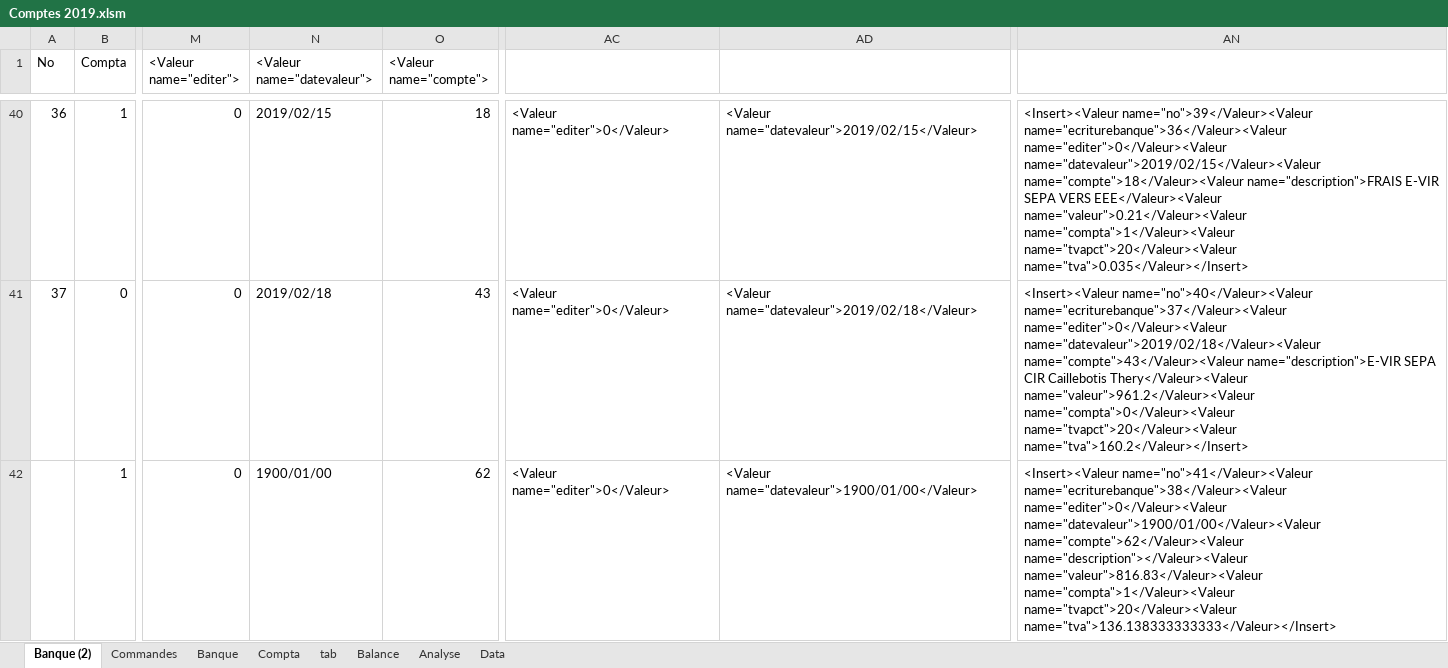
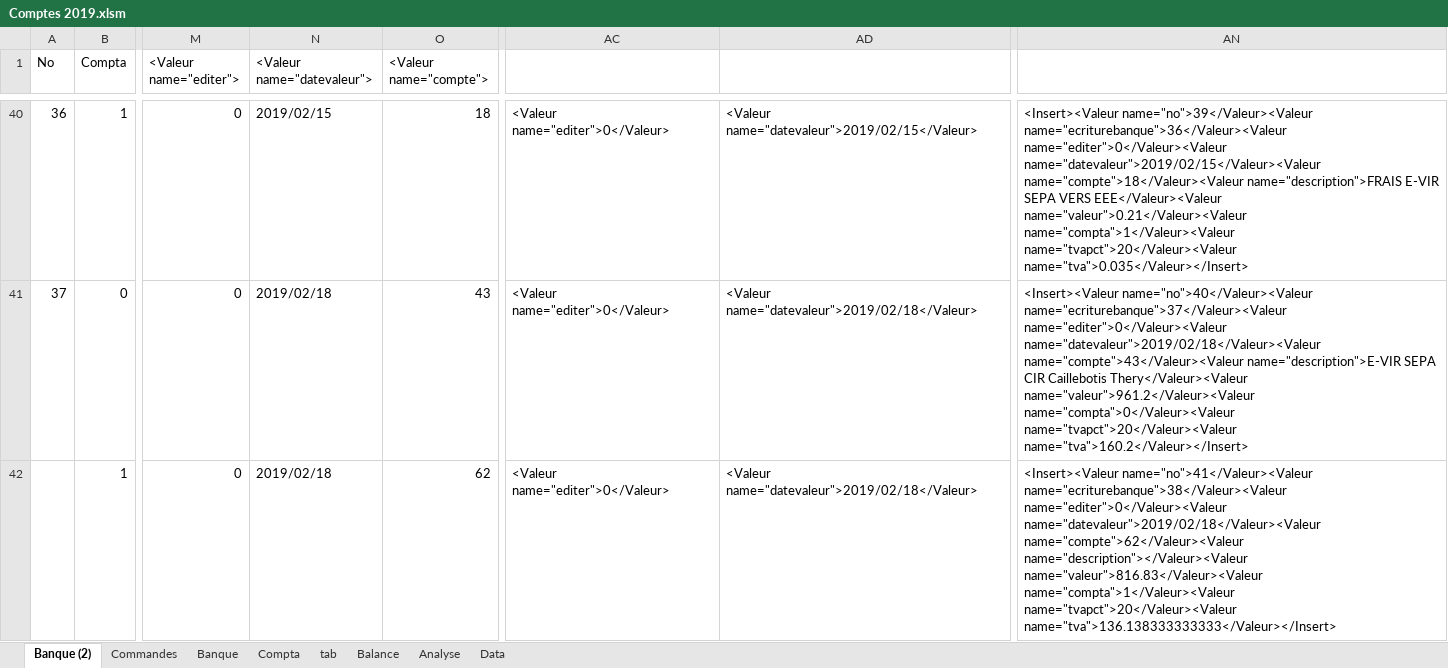
Before and after one commit to Titifonky/Compta_App-V1, an Excel workbook: Compta_App V1/Comptes 2019.xlsm, sheet Banque (2), drawn as a sheet; only a part is shown, gaps mark what is left out; values as stored, in another font and other column widths than the file's, no borders; the diff covers the shown part only; the diff names each change by its address in the sheet, - before the commit and + after, or states it on an @@ line.

```diff
--- a/Compta_App V1/Comptes 2019.xlsm (sheet Banque (2))
+++ b/Compta_App V1/Comptes 2019.xlsm (sheet Banque (2))
-N42 (<Valeur name="datevaleur">): 1900/01/00
+N42 (<Valeur name="datevaleur">): 2019/02/18
-AD42: <Valeur name="datevaleur">1900/01/00</Valeur>
+AD42: <Valeur name="datevaleur">2019/02/18</Valeur>
-AN42: …name="ecriturebanque">38</Valeur><Valeur name="editer">0</Valeur><Valeur name="datevaleur">1900/01/00</Valeur><Valeur name="compte">62</Valeur><Valeur name="description"></Valeur><Valeur…
+AN42: …name="ecriturebanque">38</Valeur><Valeur name="editer">0</Valeur><Valeur name="datevaleur">2019/02/18</Valeur><Valeur name="compte">62</Valeur><Valeur name="description"></Valeur><Valeur…
```
Also changed, not shown: 69 edited cells elsewhere in this sheet, charts or pictures, 2 other files.
